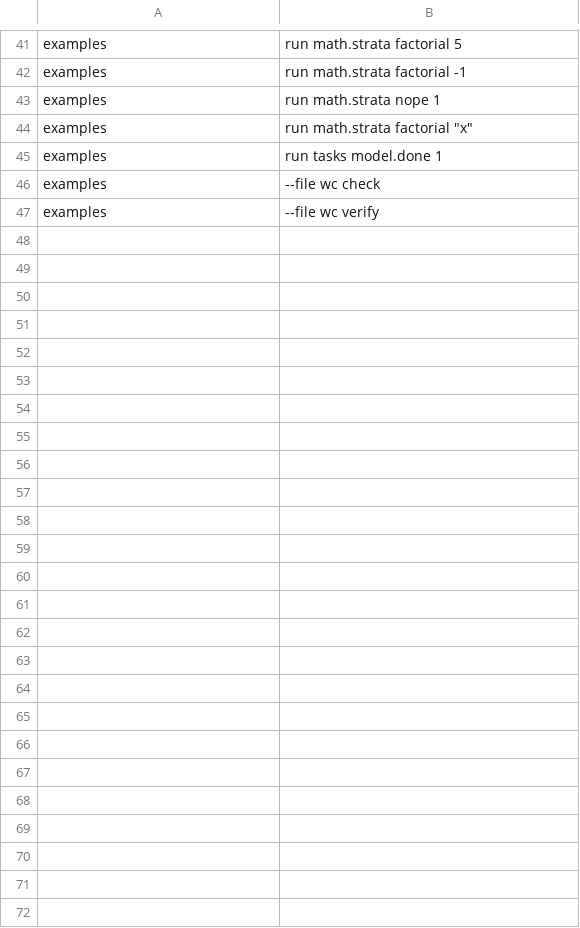
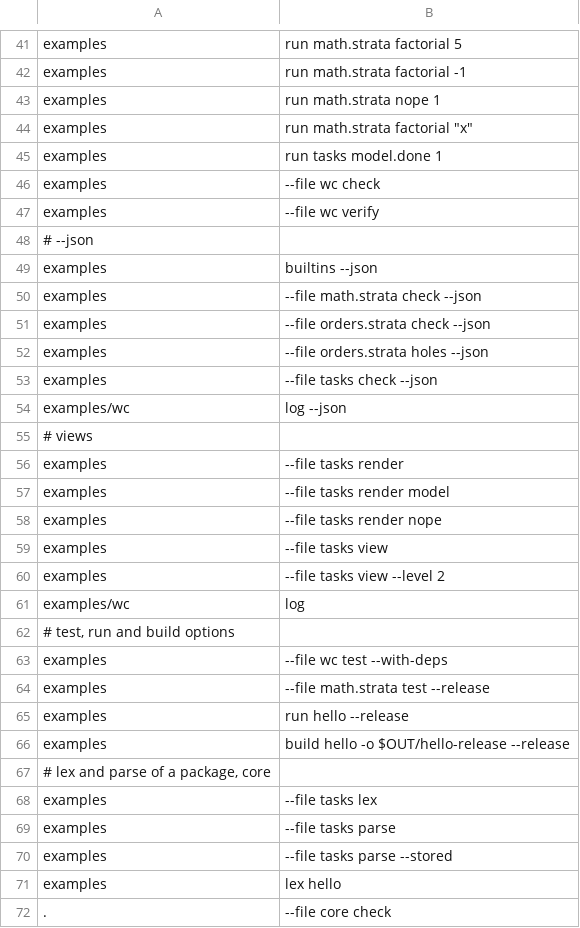
Before and after one commit to anonx3247/strata, a TSV file: tools/driver-cases.tsv, drawn as a sheet; only a part is shown, gaps mark what is left out.

```diff
--- a/tools/driver-cases.tsv
+++ b/tools/driver-cases.tsv
@@ -47 +47,26 @@ examples	--file wc check
 examples	--file wc verify
+# --json
+examples	builtins --json
+examples	--file math.strata check --json
+examples	--file orders.strata check --json
+examples	--file orders.strata holes --json
+examples	--file tasks check --json
+examples/wc	log --json
+# views
+examples	--file tasks render
+examples	--file tasks render model
+examples	--file tasks render nope
+examples	--file tasks view
+examples	--file tasks view --level 2
+examples/wc	log
+# test, run and build options
+examples	--file wc test --with-deps
+examples	--file math.strata test --release
+examples	run hello --release
+examples	build hello -o $OUT/hello-release --release
+# lex and parse of a package, core
+examples	--file tasks lex
+examples	--file tasks parse
+examples	--file tasks parse --stored
+examples	lex hello
+.	--file core check
```
